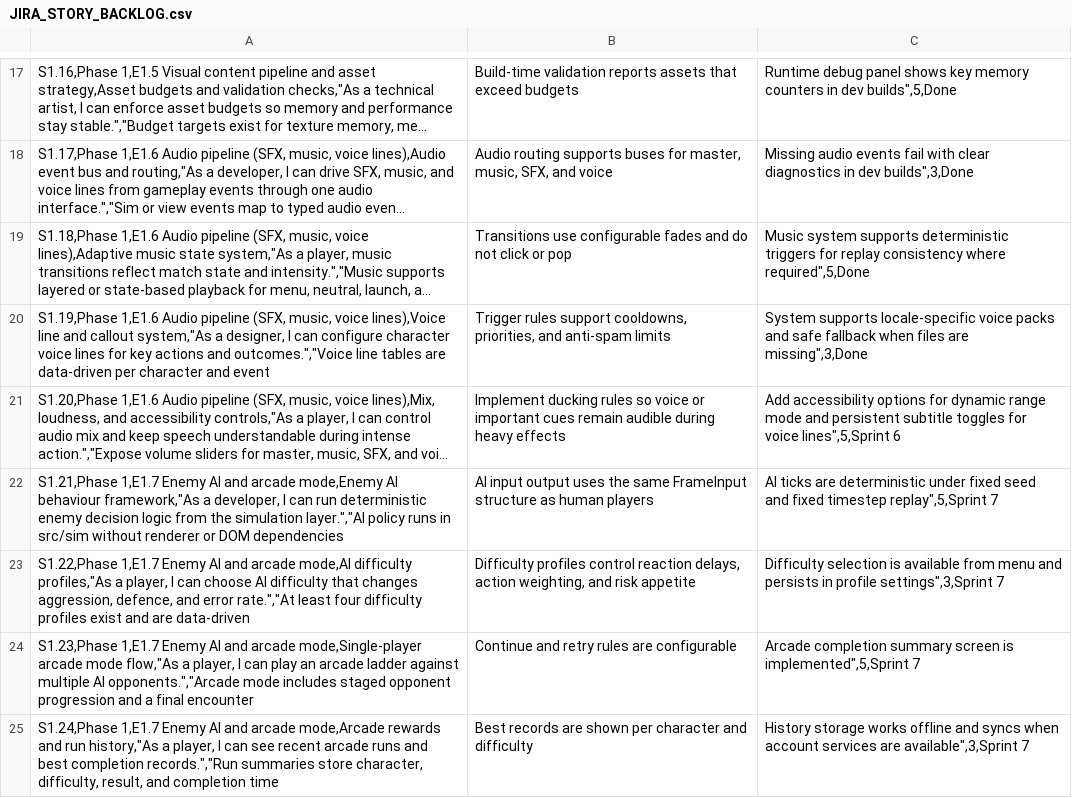
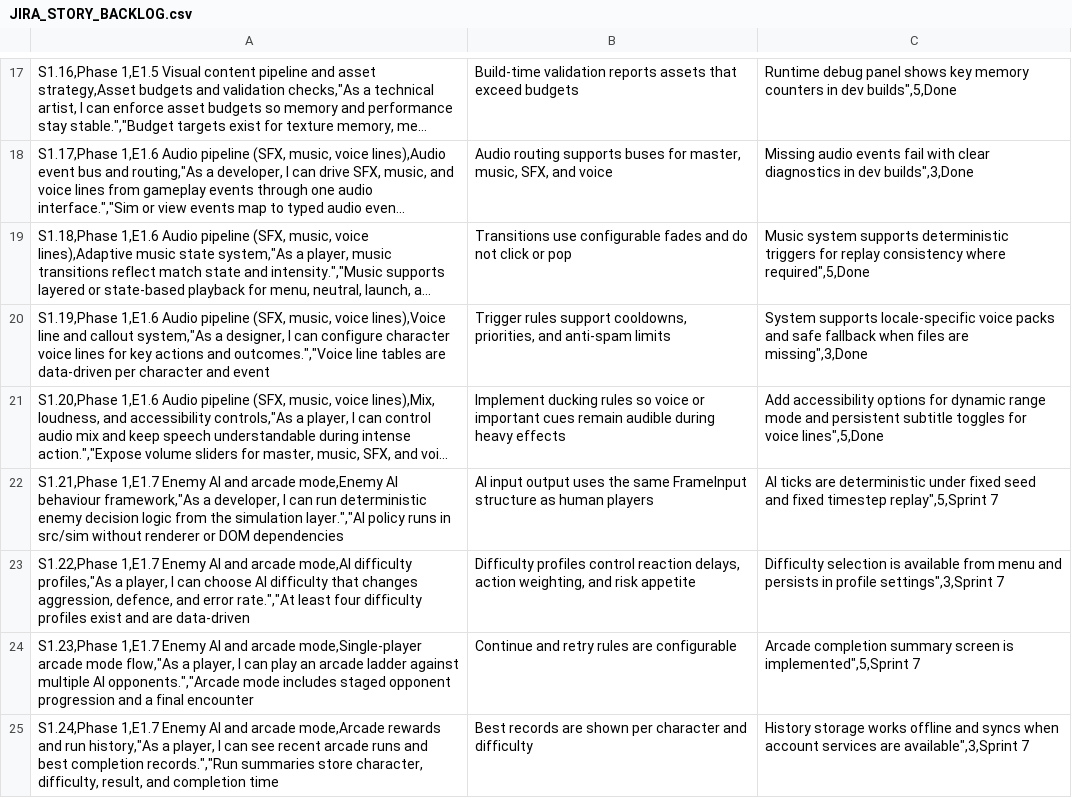
Before and after one commit to morrisjam/animated-octo-lana, a CSV file: JIRA_STORY_BACKLOG.csv, drawn as a sheet; only a part is shown, gaps mark what is left out; long unchanged cells end in …; the diff names each change by its address in the sheet, - before the commit and + after, or states it on an @@ line.

```diff
--- a/JIRA_STORY_BACKLOG.csv
+++ b/JIRA_STORY_BACKLOG.csv
-C21: …for voice lines",5,Sprint 6
+C21: …for voice lines",5,Done
```
Also changed, not shown: 11 other files.
